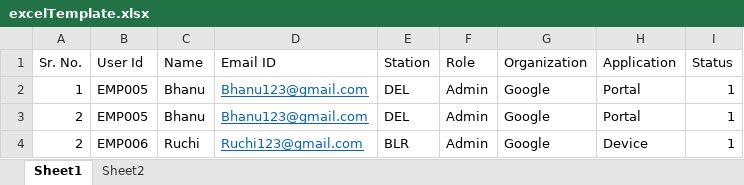
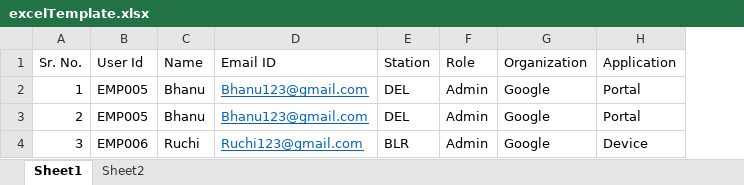
Before and after one commit to itsYuvraj01/load-sheet-, an Excel workbook: public/excelTemplate.xlsx, sheet Sheet1, drawn as a sheet; values as stored, in another font and other column widths than the file's, no borders; the diff names each change by its address in the sheet, - before the commit and + after, or states it on an @@ line.

```diff
--- a/public/excelTemplate.xlsx (sheet Sheet1)
+++ b/public/excelTemplate.xlsx (sheet Sheet1)
-column I (Status), rows 2-4: all 1
-A4 (Sr. No.): 2
+A4 (Sr. No.): 3
```
Also changed, not shown: 33 other files.
